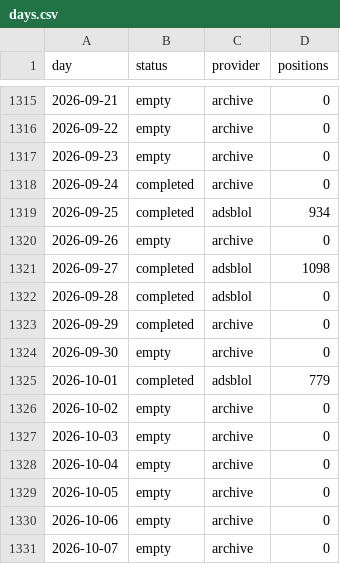
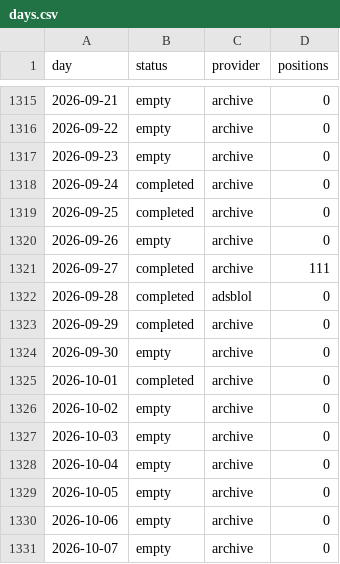
Before and after one commit to peterridzon/lietadielka, a CSV file: data/observations/505c06/days.csv, drawn as a sheet; only a part is shown, gaps mark what is left out.

```diff
--- a/data/observations/505c06/days.csv
+++ b/data/observations/505c06/days.csv
@@ -1318,5 +1318,5 @@ day,status,provider,positions
 2026-09-24,completed,archive,0
-2026-09-25,completed,adsblol,934
+2026-09-25,completed,archive,0
 2026-09-26,empty,archive,0
-2026-09-27,completed,adsblol,1098
+2026-09-27,completed,archive,111
 2026-09-28,completed,adsblol,0
@@ -1324,3 +1324,3 @@ day,status,provider,positions
 2026-09-30,empty,archive,0
-2026-10-01,completed,adsblol,779
+2026-10-01,completed,archive,0
 2026-10-02,empty,archive,0
```
Also changed, not shown: data/observations/505c07/days.csv, data/observations/505fa0/days.csv, 1 other file.
